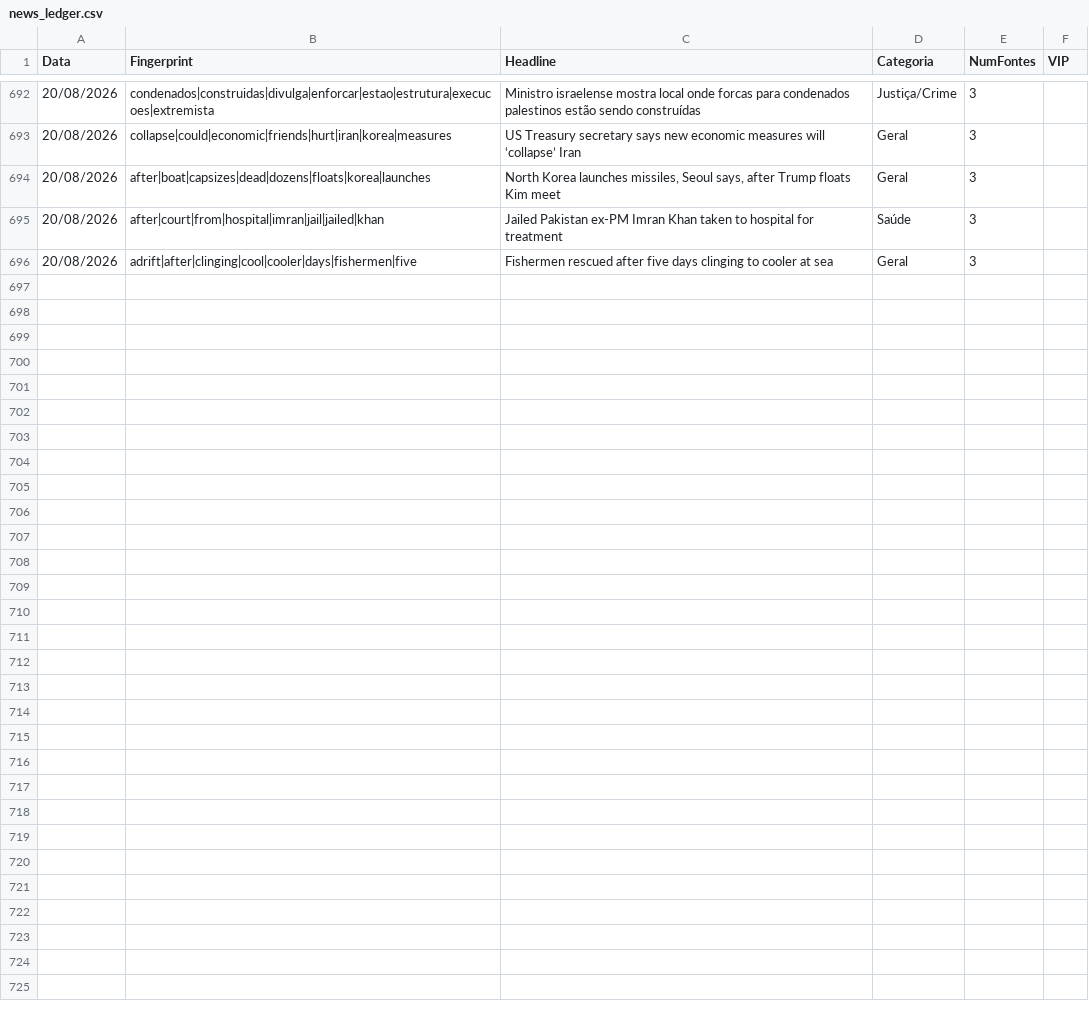
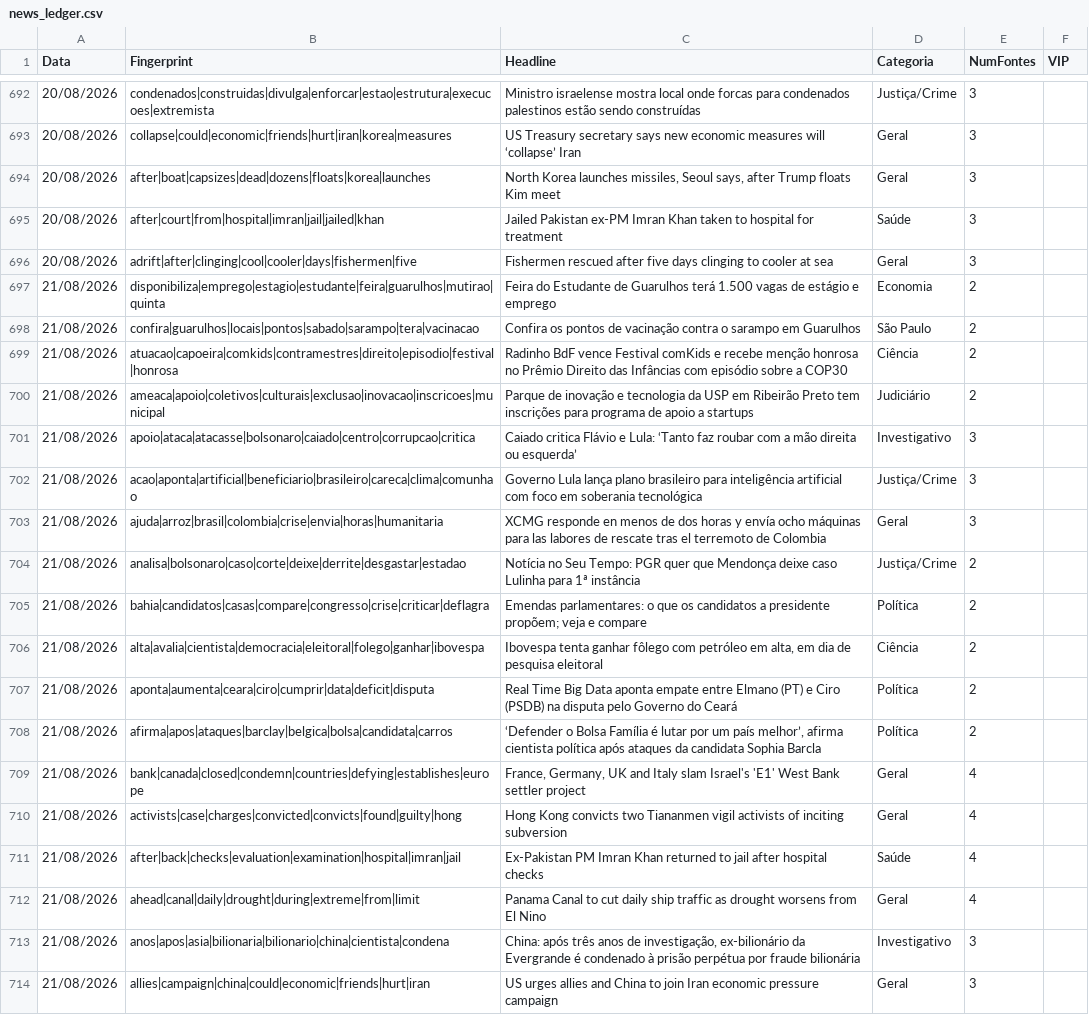
Before and after one commit to GuilhermeACRusso/monitor-de-not-cias, a CSV file: news_ledger.csv, drawn as a sheet; only a part is shown, gaps mark what is left out; the diff names each change by its address in the sheet, - before the commit and + after, or states it on an @@ line.

Commit message:
Update news ledger and entity graph

```diff
--- a/news_ledger.csv
+++ b/news_ledger.csv
+row 697: 21/08/2026 | disponibiliza|emprego|estagio|estudante|feira|guarulhos|mutirao|quinta | Feira do Estudante de Guarulhos terá 1.500 vagas de estágio e emprego | Economia | 2
+row 698: 21/08/2026 | confira|guarulhos|locais|pontos|sabado|sarampo|tera|vacinacao | Confira os pontos de vacinação contra o sarampo em Guarulhos | São Paulo | 2
+row 699: 21/08/2026 | atuacao|capoeira|comkids|contramestres|direito|episodio|festival|honrosa | Radinho BdF vence Festival comKids e recebe menção honrosa no Prêmio Direito das Infâncias com episódio sobre a COP30 | Ciência | 2
+row 700: 21/08/2026 | ameaca|apoio|coletivos|culturais|exclusao|inovacao|inscricoes|municipal | Parque de inovação e tecnologia da USP em Ribeirão Preto tem inscrições para programa de apoio a startups | Judiciário | 2
+row 701: 21/08/2026 | apoio|ataca|atacasse|bolsonaro|caiado|centro|corrupcao|critica | Caiado critica Flávio e Lula: ‘Tanto faz roubar com a mão direita ou esquerda’ | Investigativo | 3
+row 702: 21/08/2026 | acao|aponta|artificial|beneficiario|brasileiro|careca|clima|comunhao | Governo Lula lança plano brasileiro para inteligência artificial com foco em soberania tecnológica | Justiça/Crime | 3
+row 703: 21/08/2026 | ajuda|arroz|brasil|colombia|crise|envia|horas|humanitaria | XCMG responde en menos de dos horas y envía ocho máquinas para las labores de rescate tras el terremoto de Colombia | Geral | 3
+row 704: 21/08/2026 | analisa|bolsonaro|caso|corte|deixe|derrite|desgastar|estadao | Notícia no Seu Tempo: PGR quer que Mendonça deixe caso Lulinha para 1ª instância | Justiça/Crime | 2
+row 705: 21/08/2026 | bahia|candidatos|casas|compare|congresso|crise|criticar|deflagra | Emendas parlamentares: o que os candidatos a presidente propõem; veja e compare | Política | 2
+row 706: 21/08/2026 | alta|avalia|cientista|democracia|eleitoral|folego|ganhar|ibovespa | Ibovespa tenta ganhar fôlego com petróleo em alta, em dia de pesquisa eleitoral | Ciência | 2
+row 707: 21/08/2026 | aponta|aumenta|ceara|ciro|cumprir|data|deficit|disputa | Real Time Big Data aponta empate entre Elmano (PT) e Ciro (PSDB) na disputa pelo Governo do Ceará | Política | 2
+row 708: 21/08/2026 | afirma|apos|ataques|barclay|belgica|bolsa|candidata|carros | ‘Defender o Bolsa Família é lutar por um país melhor’, afirma cientista política após ataques da candidata Sophia Barcla | Política | 2
+row 709: 21/08/2026 | bank|canada|closed|condemn|countries|defying|establishes|europe | France, Germany, UK and Italy slam Israel's 'E1' West Bank settler project | Geral | 4
+row 710: 21/08/2026 | activists|case|charges|convicted|convicts|found|guilty|hong | Hong Kong convicts two Tiananmen vigil activists of inciting subversion | Geral | 4
+row 711: 21/08/2026 | after|back|checks|evaluation|examination|hospital|imran|jail | Ex-Pakistan PM Imran Khan returned to jail after hospital checks | Saúde | 4
+row 712: 21/08/2026 | ahead|canal|daily|drought|during|extreme|from|limit | Panama Canal to cut daily ship traffic as drought worsens from El Nino | Geral | 4
+row 713: 21/08/2026 | anos|apos|asia|bilionaria|bilionario|china|cientista|condena | China: após três anos de investigação, ex-bilionário da Evergrande é condenado à prisão perpétua por fraude bilionária | Investigativo | 3
+row 714: 21/08/2026 | allies|campaign|china|could|economic|friends|hurt|iran | US urges allies and China to join Iran economic pressure campaign | Geral | 3
```
Also changed, not shown: news_graph_entities.csv, 2 other files.
